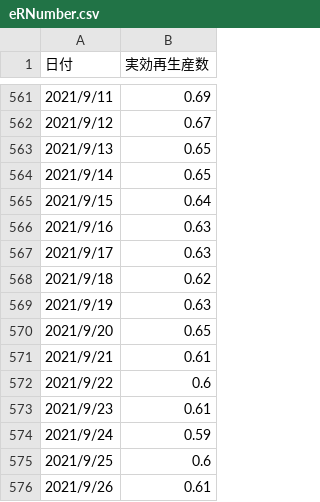
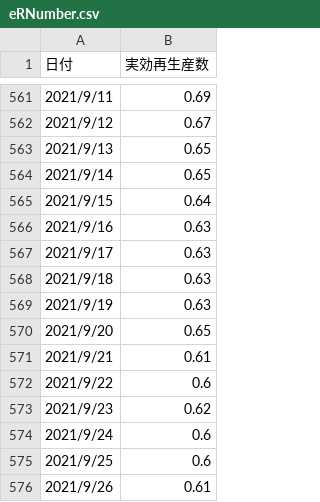
Before and after one commit to nyeoro-bong/vaccineRiskCalc, a CSV file: eRNumber.csv, drawn as a sheet; only a part is shown, gaps mark what is left out; the diff covers the shown part only.

```diff
--- a/eRNumber.csv
+++ b/eRNumber.csv
@@ -567,3 +567,3 @@
 2021/9/17,0.63
-2021/9/18,0.62
+2021/9/18,0.63
 2021/9/19,0.63
@@ -572,4 +572,4 @@
 2021/9/22,0.6
-2021/9/23,0.61
-2021/9/24,0.59
+2021/9/23,0.62
+2021/9/24,0.6
 2021/9/25,0.6
```
Also changed, not shown: 7 added rows and 9 edited cells elsewhere in this file, demography.csv.
